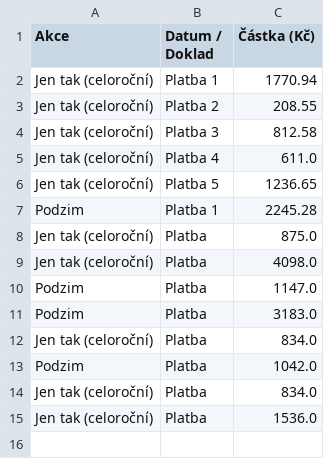
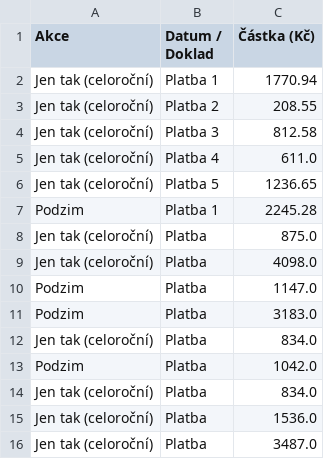
Before and after one commit to Kairlai/Slevomat, a CSV file: slevomat_platby.csv, drawn as a sheet.

Commit message:
Aktualizace plateb Slevomat

```diff
--- a/slevomat_platby.csv
+++ b/slevomat_platby.csv
@@ -15 +15,2 @@ Jen tak (celoroční),Platba,834.0
 Jen tak (celoroční),Platba,1536.0
+Jen tak (celoroční),Platba,3487.0
```
